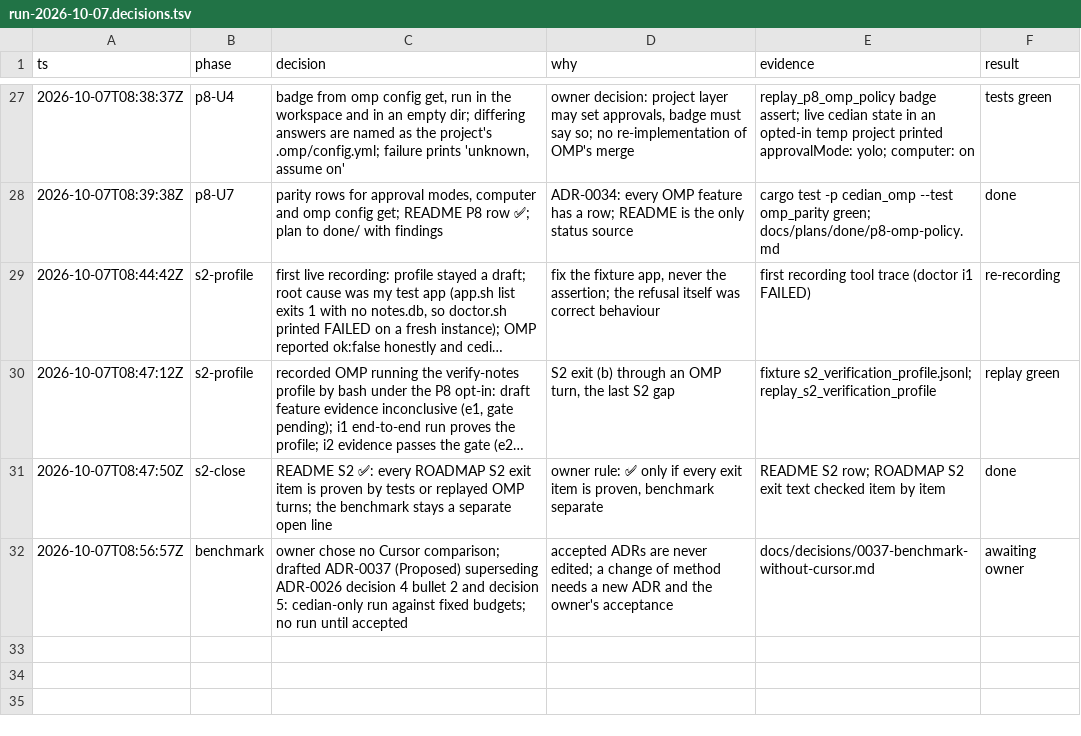
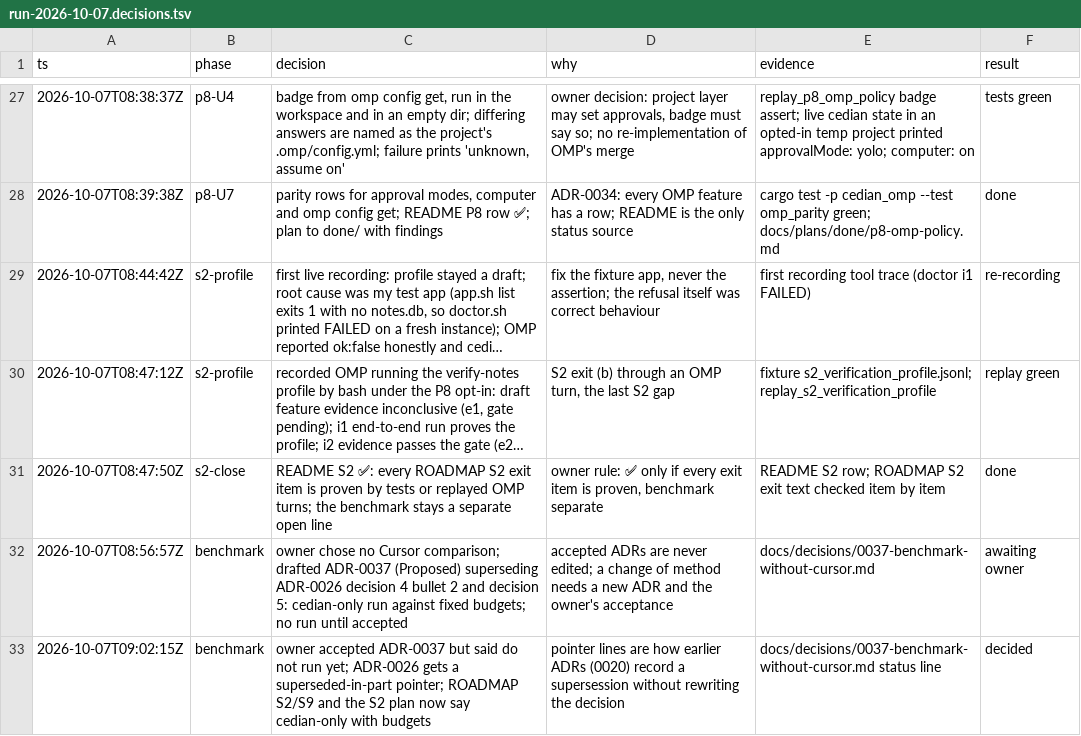
Before and after one commit to pongsathonkheereekaew/cedian, a TSV file: docs/plans/run-2026-10-07.decisions.tsv, drawn as a sheet; only a part is shown, gaps mark what is left out; long unchanged cells end in ….

```diff
--- a/docs/plans/run-2026-10-07.decisions.tsv
+++ b/docs/plans/run-2026-10-07.decisions.tsv
@@ -32 +32,2 @@ ts	phase	decision	why	evidence	result
 2026-10-07T08:56:57Z	benchmark	owner chose no Cursor comparison; drafted ADR-0037 (Proposed) superseding ADR-0026 decision 4 bullet 2 and decision 5: cedian-only run against fixed budgets; no run until accepted	accepted ADRs are never edited; a change of method needs a new ADR and the owner's acceptance	docs/decisions/0037-benchmark-without-cursor.md	awaiting owner
+2026-10-07T09:02:15Z	benchmark	owner accepted ADR-0037 but said do not run yet; ADR-0026 gets a superseded-in-part pointer; ROADMAP S2/S9 and the S2 plan now say cedian-only with budgets	pointer lines are how earlier ADRs (0020) record a supersession without rewriting the decision	docs/decisions/0037-benchmark-without-cursor.md status line	decided
```
Also changed, not shown: 5 other files.
